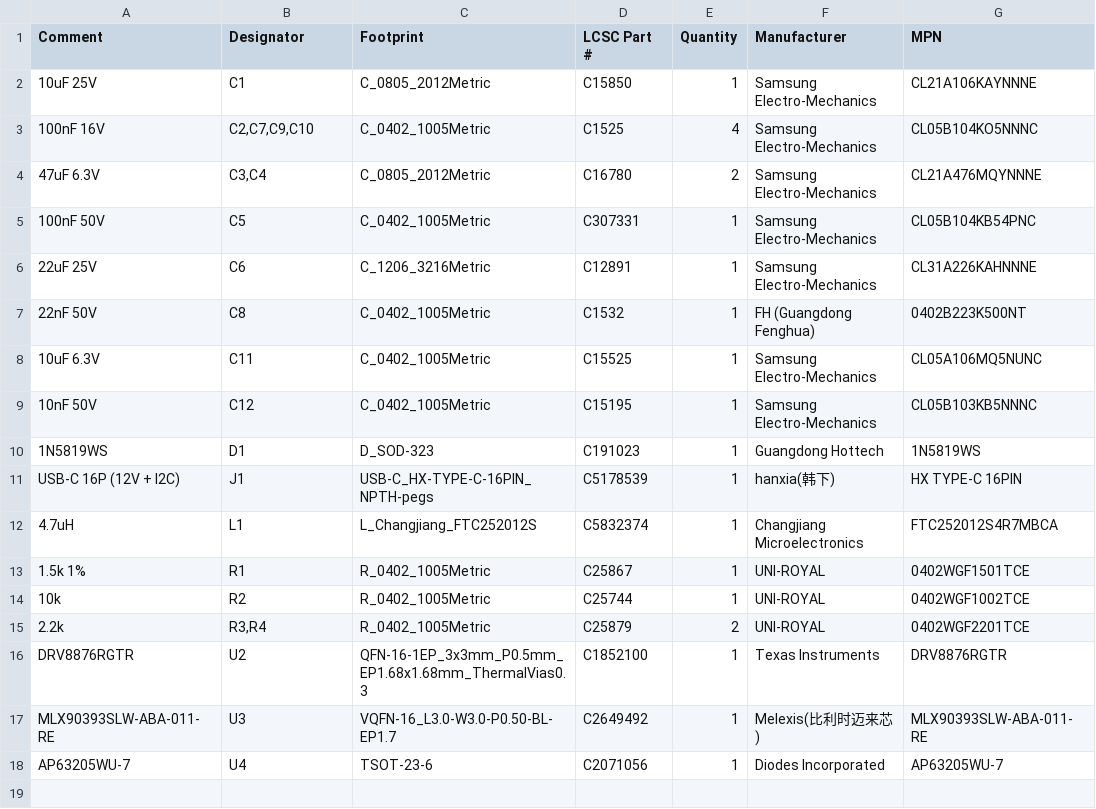
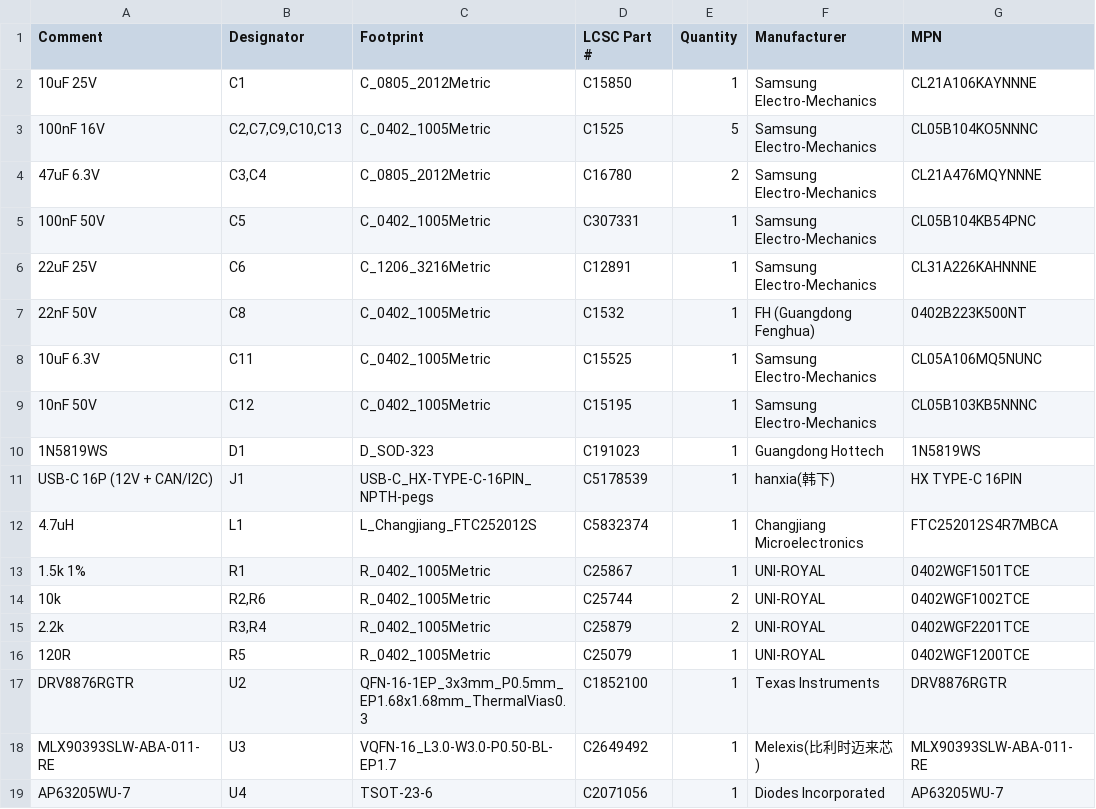
Before and after one commit to etinaude/Lock-Picking-Robot, a CSV file: PCB/main-board/production/JLC/Lock-Picking-Robot_v2_JLCPCB_BOM.csv, drawn as a sheet.

```diff
--- a/PCB/main-board/production/JLC/Lock-Picking-Robot_v2_JLCPCB_BOM.csv
+++ b/PCB/main-board/production/JLC/Lock-Picking-Robot_v2_JLCPCB_BOM.csv
@@ -2,3 +2,3 @@ Comment,Designator,Footprint,LCSC Part #,Quantity,Manufacturer,MPN
 10uF 25V,C1,C_0805_2012Metric,C15850,1,Samsung Electro-Mechanics,CL21A106KAYNNNE
-100nF 16V,"C2,C7,C9,C10",C_0402_1005Metric,C1525,4,Samsung Electro-Mechanics,CL05B104KO5NNNC
+100nF 16V,"C2,C7,C9,C10,C13",C_0402_1005Metric,C1525,5,Samsung Electro-Mechanics,CL05B104KO5NNNC
 47uF 6.3V,"C3,C4",C_0805_2012Metric,C16780,2,Samsung Electro-Mechanics,CL21A476MQYNNNE
@@ -10,7 +10,8 @@ Comment,Designator,Footprint,LCSC Part #,Quantity,Manufacturer,MPN
 1N5819WS,D1,D_SOD-323,C191023,1,Guangdong Hottech,1N5819WS
-USB-C 16P (12V + I2C),J1,USB-C_HX-TYPE-C-16PIN_NPTH-pegs,C5178539,1,hanxia(韩下),HX TYPE-C 16PIN
+USB-C 16P (12V + CAN/I2C),J1,USB-C_HX-TYPE-C-16PIN_NPTH-pegs,C5178539,1,hanxia(韩下),HX TYPE-C 16PIN
 4.7uH,L1,L_Changjiang_FTC252012S,C5832374,1,Changjiang Microelectronics,FTC252012S4R7MBCA
 1.5k 1%,R1,R_0402_1005Metric,C25867,1,UNI-ROYAL,0402WGF1501TCE
-10k,R2,R_0402_1005Metric,C25744,1,UNI-ROYAL,0402WGF1002TCE
+10k,"R2,R6",R_0402_1005Metric,C25744,2,UNI-ROYAL,0402WGF1002TCE
 2.2k,"R3,R4",R_0402_1005Metric,C25879,2,UNI-ROYAL,0402WGF2201TCE
+120R,R5,R_0402_1005Metric,C25079,1,UNI-ROYAL,0402WGF1200TCE
 DRV8876RGTR,U2,QFN-16-1EP_3x3mm_P0.5mm_EP1.68x1.68mm_ThermalVias0.3,C1852100,1,Texas Instruments,DRV8876RGTR
```
Also changed, not shown: PCB/main-board/production/JLC/Lock-Picking-Robot_v2_JLCPCB_CPL.csv, 16 other files.
